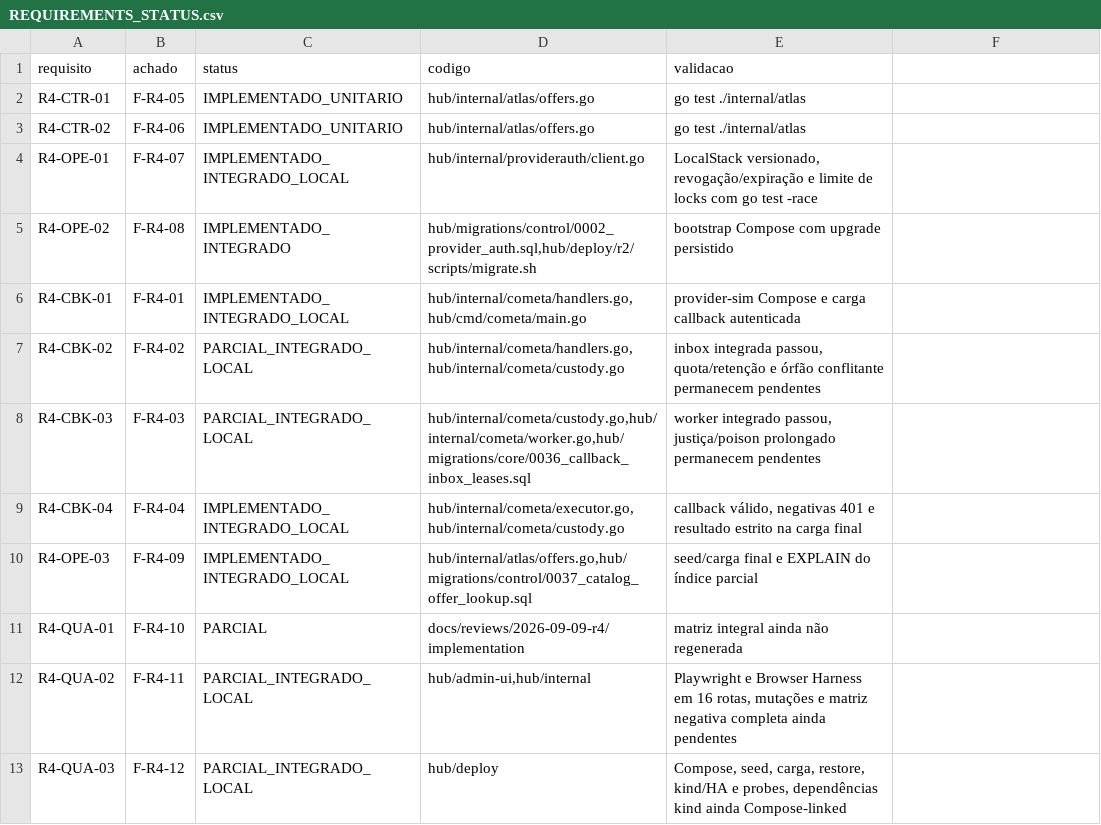
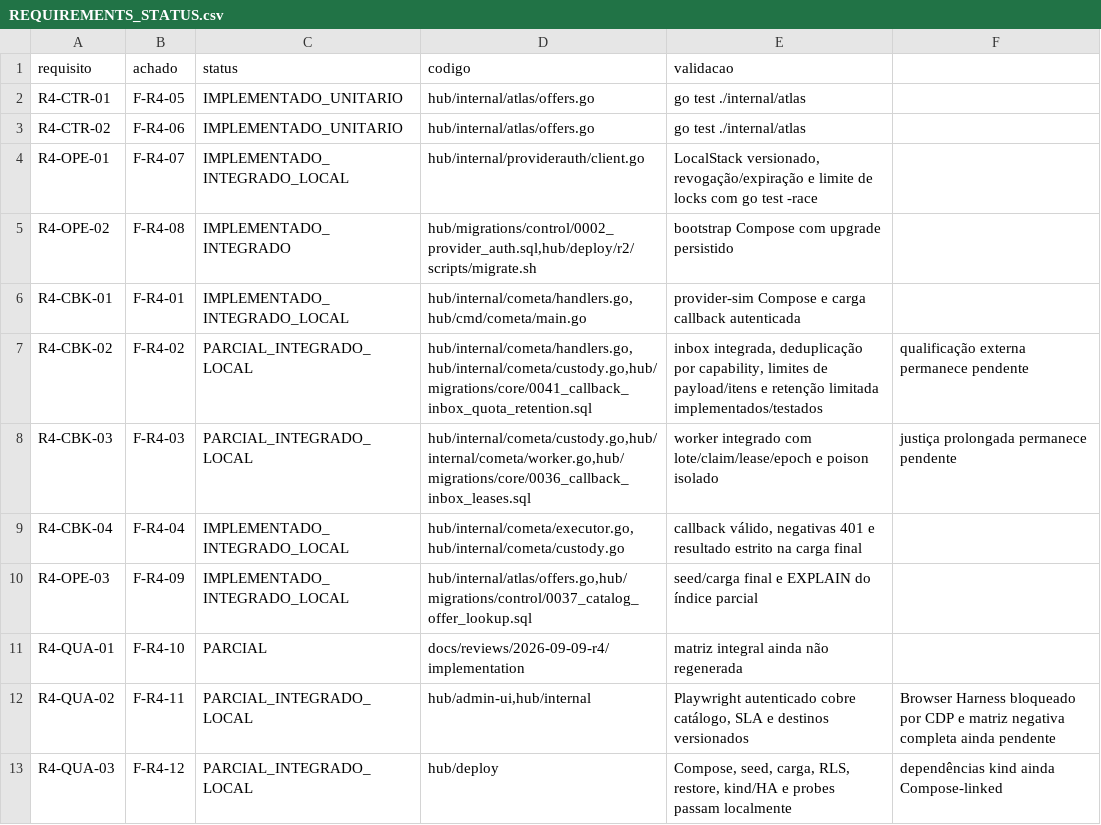
Before and after one commit to leandroclf/ai-hub, a CSV file: docs/reviews/2026-09-09-r4/implementation/REQUIREMENTS_STATUS.csv, drawn as a sheet.

Commit message:
docs(r4): atualiza evidencias e pendencias da sequencia
Contexto: os relatórios ainda misturavam evidência histórica com a execução atual e descreviam coberturas já evoluídas como pendentes ou Browser Harness como aprovado.\n\nImpacto: registra os gates atuais de backend, frontend, carga, RLS, restore, kind/HA e portal; documenta inbox, capacidade, SLA e snapshot de destinos; atualiza o portal e o procedimento exploratório; mantém abertas as lacunas de cobertura integral, produção e dependências externas.\n\nProveniência: evidências dinâmicas saneadas em hub/evidence/r2/execution e comandos reproduzíveis registrados nos relatórios da rodada.

```diff
--- a/docs/reviews/2026-09-09-r4/implementation/REQUIREMENTS_STATUS.csv
+++ b/docs/reviews/2026-09-09-r4/implementation/REQUIREMENTS_STATUS.csv
@@ -6,4 +6,4 @@ R4-OPE-02;F-R4-08;IMPLEMENTADO_INTEGRADO;hub/migrations/control/0002_provider_au
 R4-CBK-01;F-R4-01;IMPLEMENTADO_INTEGRADO_LOCAL;hub/internal/cometa/handlers.go,hub/cmd/cometa/main.go;provider-sim Compose e carga callback autenticada
-R4-CBK-02;F-R4-02;PARCIAL_INTEGRADO_LOCAL;hub/internal/cometa/handlers.go,hub/internal/cometa/custody.go;inbox integrada passou, quota/retenção e órfão conflitante permanecem pendentes
-R4-CBK-03;F-R4-03;PARCIAL_INTEGRADO_LOCAL;hub/internal/cometa/custody.go,hub/internal/cometa/worker.go,hub/migrations/core/0036_callback_inbox_leases.sql;worker integrado passou, justiça/poison prolongado permanecem pendentes
+R4-CBK-02;F-R4-02;PARCIAL_INTEGRADO_LOCAL;hub/internal/cometa/handlers.go,hub/internal/cometa/custody.go,hub/migrations/core/0041_callback_inbox_quota_retention.sql;inbox integrada, deduplicação por capability, limites de payload/itens e retenção limitada implementados/testados; qualificação externa permanece pendente
+R4-CBK-03;F-R4-03;PARCIAL_INTEGRADO_LOCAL;hub/internal/cometa/custody.go,hub/internal/cometa/worker.go,hub/migrations/core/0036_callback_inbox_leases.sql;worker integrado com lote/claim/lease/epoch e poison isolado; justiça prolongada permanece pendente
 R4-CBK-04;F-R4-04;IMPLEMENTADO_INTEGRADO_LOCAL;hub/internal/cometa/executor.go,hub/internal/cometa/custody.go;callback válido, negativas 401 e resultado estrito na carga final
@@ -11,3 +11,3 @@ R4-OPE-03;F-R4-09;IMPLEMENTADO_INTEGRADO_LOCAL;hub/internal/atlas/offers.go,hub/
 R4-QUA-01;F-R4-10;PARCIAL;docs/reviews/2026-09-09-r4/implementation;matriz integral ainda não regenerada
-R4-QUA-02;F-R4-11;PARCIAL_INTEGRADO_LOCAL;hub/admin-ui,hub/internal;Playwright e Browser Harness em 16 rotas, mutações e matriz negativa completa ainda pendentes
-R4-QUA-03;F-R4-12;PARCIAL_INTEGRADO_LOCAL;hub/deploy;Compose, seed, carga, restore, kind/HA e probes, dependências kind ainda Compose-linked
+R4-QUA-02;F-R4-11;PARCIAL_INTEGRADO_LOCAL;hub/admin-ui,hub/internal;Playwright autenticado cobre catálogo, SLA e destinos versionados; Browser Harness bloqueado por CDP e matriz negativa completa ainda pendente
+R4-QUA-03;F-R4-12;PARCIAL_INTEGRADO_LOCAL;hub/deploy;Compose, seed, carga, RLS, restore, kind/HA e probes passam localmente; dependências kind ainda Compose-linked
```
Also changed, not shown: docs/reviews/2026-09-09-r4/implementation/SCENARIO_RESULTS.csv, 13 other files.
